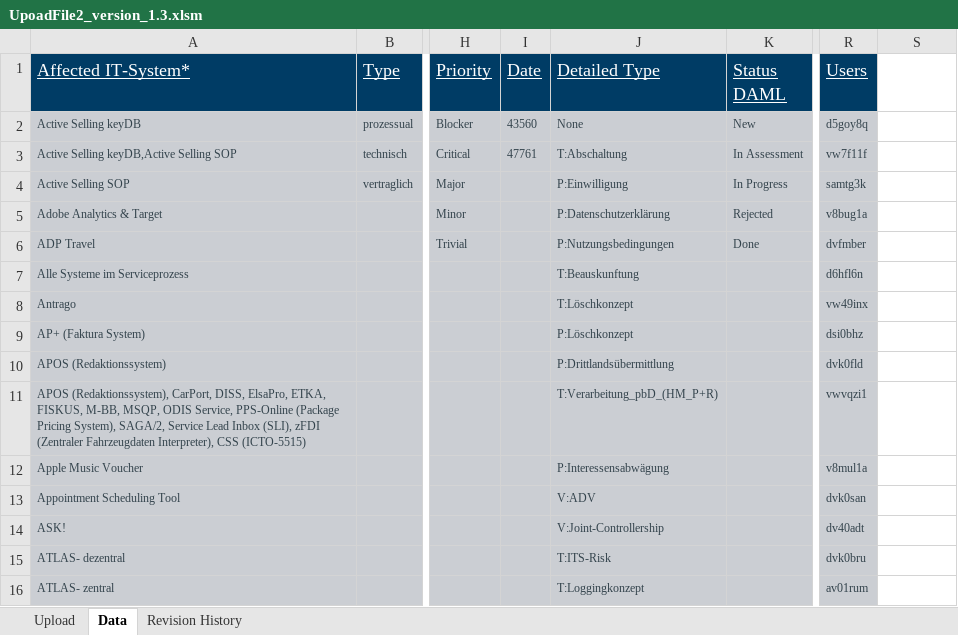
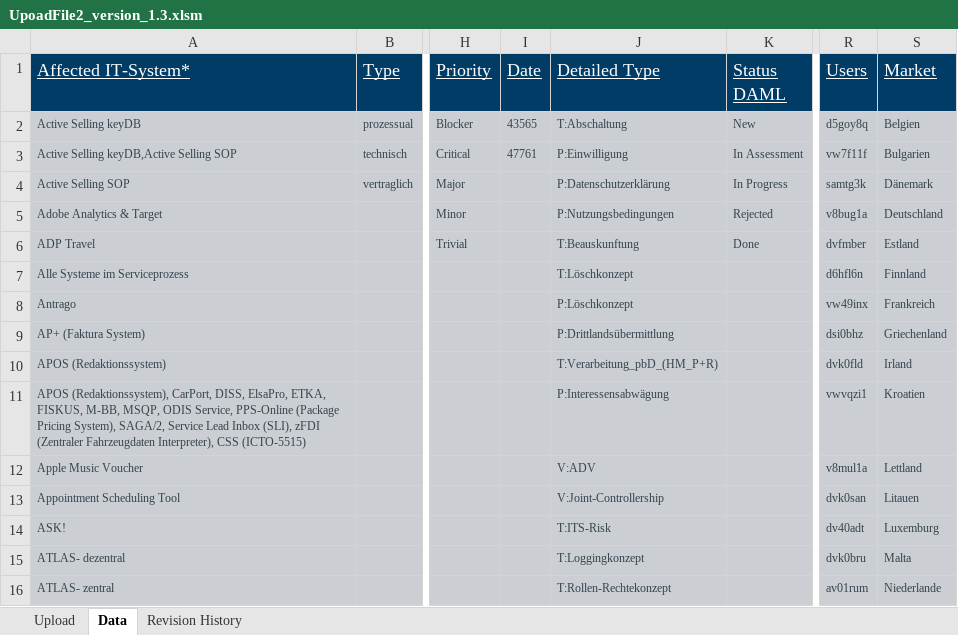
Before and after one commit to awoldeyo/jira_dsgvo, an Excel workbook: template/UpoadFile2_version_1.3.xlsm, sheet Data, drawn as a sheet; only a part is shown, gaps mark what is left out; values as stored, in another font and other column widths than the file's, no borders; the diff covers the shown part only; the diff names each change by its address in the sheet, - before the commit and + after, or states it on an @@ line.

```diff
--- a/template/UpoadFile2_version_1.3.xlsm (sheet Data)
+++ b/template/UpoadFile2_version_1.3.xlsm (sheet Data)
-S1: (empty)
+S1: Market
-S1 fill: none
+S1 fill: #003C65
-I2 (Date): 43560
+I2 (Date): 43565
-J2 (Detailed Type): None
+J2 (Detailed Type): T:Abschaltung
-S2 (Market): (empty)
+S2 (Market): Belgien
-S2:S16 fill: none
+S2:S16 fill: #CBCED3
-J3 (Detailed Type): T:Abschaltung
+J3 (Detailed Type): P:Einwilligung
-S3 (Market): (empty)
+S3 (Market): Bulgarien
-J4 (Detailed Type): P:Einwilligung
+J4 (Detailed Type): P:Datenschutzerklärung
-S4 (Market): (empty)
+S4 (Market): Dänemark
-J5 (Detailed Type): P:Datenschutzerklärung
+J5 (Detailed Type): P:Nutzungsbedingungen
-S5 (Market): (empty)
+S5 (Market): Deutschland
-J6 (Detailed Type): P:Nutzungsbedingungen
+J6 (Detailed Type): T:Beauskunftung
-S6 (Market): (empty)
+S6 (Market): Estland
-J7 (Detailed Type): T:Beauskunftung
+J7 (Detailed Type): T:Löschkonzept
-S7 (Market): (empty)
+S7 (Market): Finnland
-J8 (Detailed Type): T:Löschkonzept
+J8 (Detailed Type): P:Löschkonzept
-S8 (Market): (empty)
+S8 (Market): Frankreich
-J9 (Detailed Type): P:Löschkonzept
+J9 (Detailed Type): P:Drittlandsübermittlung
-S9 (Market): (empty)
+S9 (Market): Griechenland
-J10 (Detailed Type): P:Drittlandsübermittlung
+J10 (Detailed Type): T:Verarbeitung_pbD_(HM_P+R)
-S10 (Market): (empty)
+S10 (Market): Irland
-J11 (Detailed Type): T:Verarbeitung_pbD_(HM_P+R)
+J11 (Detailed Type): P:Interessensabwägung
-S11 (Market): (empty)
+S11 (Market): Kroatien
-J12 (Detailed Type): P:Interessensabwägung
+J12 (Detailed Type): V:ADV
-S12 (Market): (empty)
+S12 (Market): Lettland
-J13 (Detailed Type): V:ADV
+J13 (Detailed Type): V:Joint-Controllership
-S13 (Market): (empty)
+S13 (Market): Litauen
-J14 (Detailed Type): V:Joint-Controllership
+J14 (Detailed Type): T:ITS-Risk
-S14 (Market): (empty)
+S14 (Market): Luxemburg
-J15 (Detailed Type): T:ITS-Risk
+J15 (Detailed Type): T:Loggingkonzept
-S15 (Market): (empty)
+S15 (Market): Malta
-J16 (Detailed Type): T:Loggingkonzept
+J16 (Detailed Type): T:Rollen-Rechtekonzept
-S16 (Market): (empty)
+S16 (Market): Niederlande
```
Also changed, not shown: 19 edited cells and cell formats elsewhere in this sheet, 5 other files.
